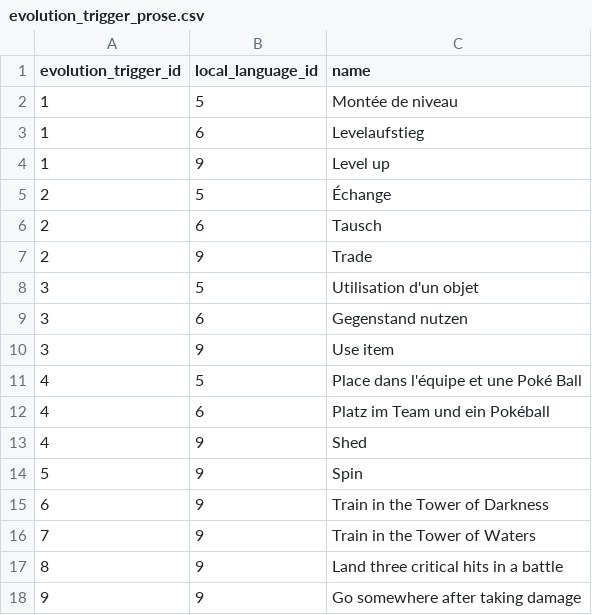
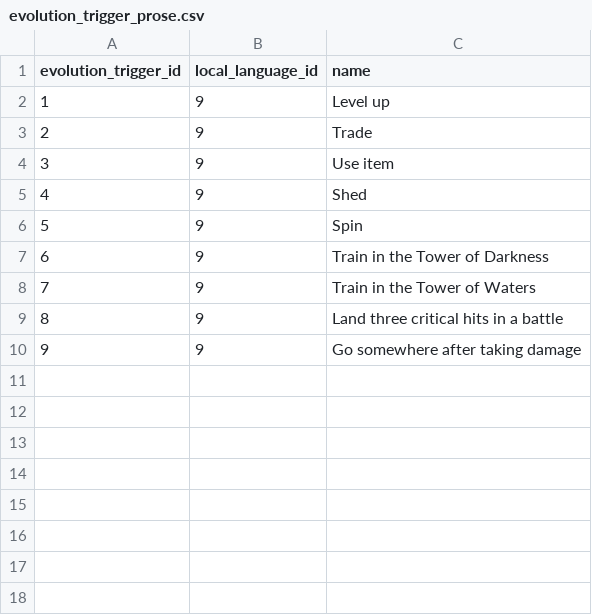
Before and after one commit to OpulentOwl/pokedex, a CSV file: pokedex/data/csv/evolution_trigger_prose.csv, drawn as a sheet; the diff names each change by its address in the sheet, - before the commit and + after, or states it on an @@ line.

```diff
--- a/pokedex/data/csv/evolution_trigger_prose.csv
+++ b/pokedex/data/csv/evolution_trigger_prose.csv
-row 2: 1 | 5 | Montée de niveau
-row 3: 1 | 6 | Levelaufstieg
-row 5: 2 | 5 | Échange
-row 6: 2 | 6 | Tausch
-row 8: 3 | 5 | Utilisation d'un objet
-row 9: 3 | 6 | Gegenstand nutzen
-row 11: 4 | 5 | Place dans l'équipe et une Poké Ball
-row 12: 4 | 6 | Platz im Team und ein Pokéball
```
Also changed, not shown: pokedex/data/csv/encounter_condition_value_prose.csv, pokedex/data/csv/encounter_method_prose.csv, 13 other files.
